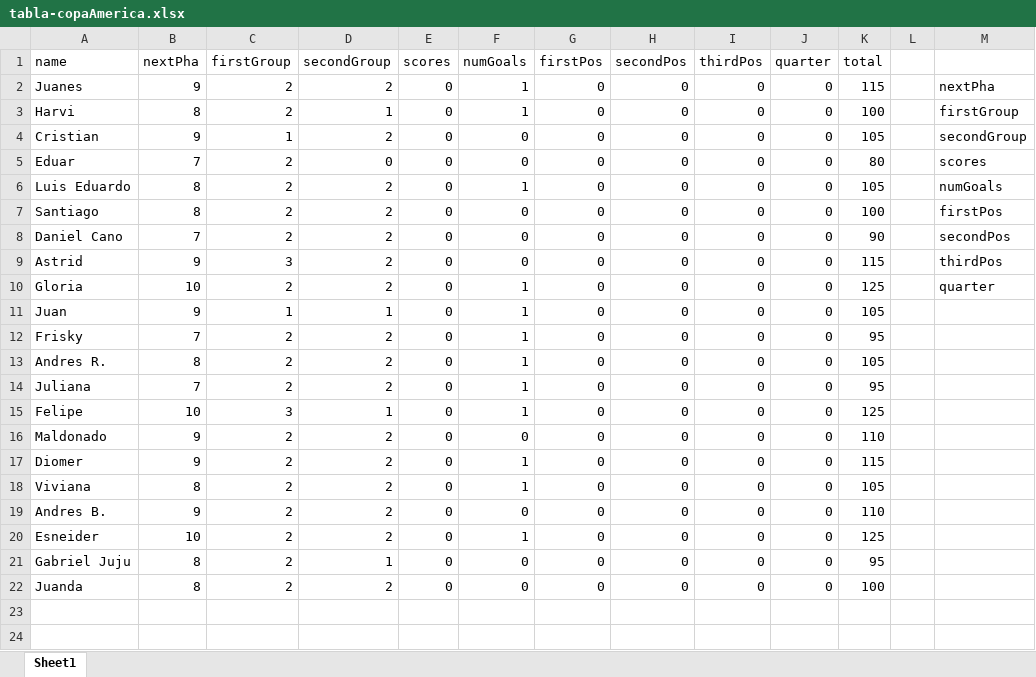
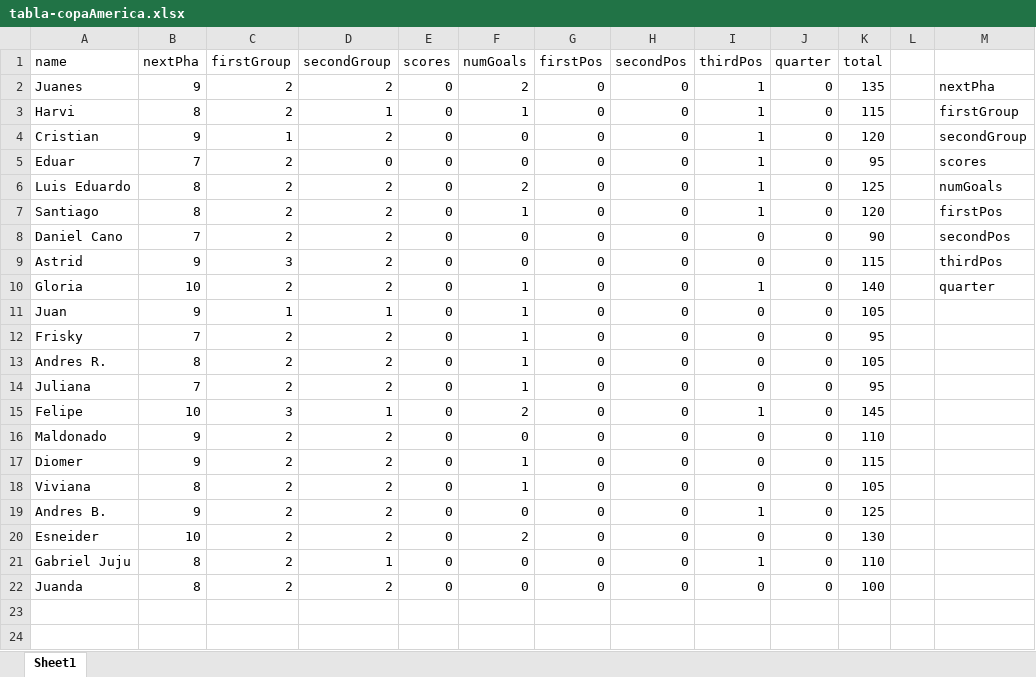
Before and after one commit to Neimarulo/CopaDoctus, an Excel workbook: Data/tabla-copaAmerica.xlsx, sheet Sheet1, drawn as a sheet; only a part is shown; values as stored, in another font and other column widths than the file's, no borders; the diff names each change by its address in the sheet, - before the commit and + after, or states it on an @@ line.

Commit message:
Actualizacion tabla

```diff
--- a/Data/tabla-copaAmerica.xlsx (sheet Sheet1)
+++ b/Data/tabla-copaAmerica.xlsx (sheet Sheet1)
-F2 (numGoals): 1
+F2 (numGoals): 2
-I2:I7 (thirdPos): 0
+I2:I7 (thirdPos): 1
-K2 (total): 115
+K2 (total): 135
-K3 (total): 100
+K3 (total): 115
-K4 (total): 105
+K4 (total): 120
-K5 (total): 80
+K5 (total): 95
-F6 (numGoals): 1
+F6 (numGoals): 2
-K6 (total): 105
+K6 (total): 125
-F7 (numGoals): 0
+F7 (numGoals): 1
-K7 (total): 100
+K7 (total): 120
-I10 (thirdPos): 0
+I10 (thirdPos): 1
-K10 (total): 125
+K10 (total): 140
-F15 (numGoals): 1
+F15 (numGoals): 2
-I15 (thirdPos): 0
+I15 (thirdPos): 1
-K15 (total): 125
+K15 (total): 145
-I19 (thirdPos): 0
+I19 (thirdPos): 1
-K19 (total): 110
+K19 (total): 125
-F20 (numGoals): 1
+F20 (numGoals): 2
-K20 (total): 125
+K20 (total): 130
-I21 (thirdPos): 0
+I21 (thirdPos): 1
-K21 (total): 95
+K21 (total): 110
```
Also changed, not shown: 1 other file.
